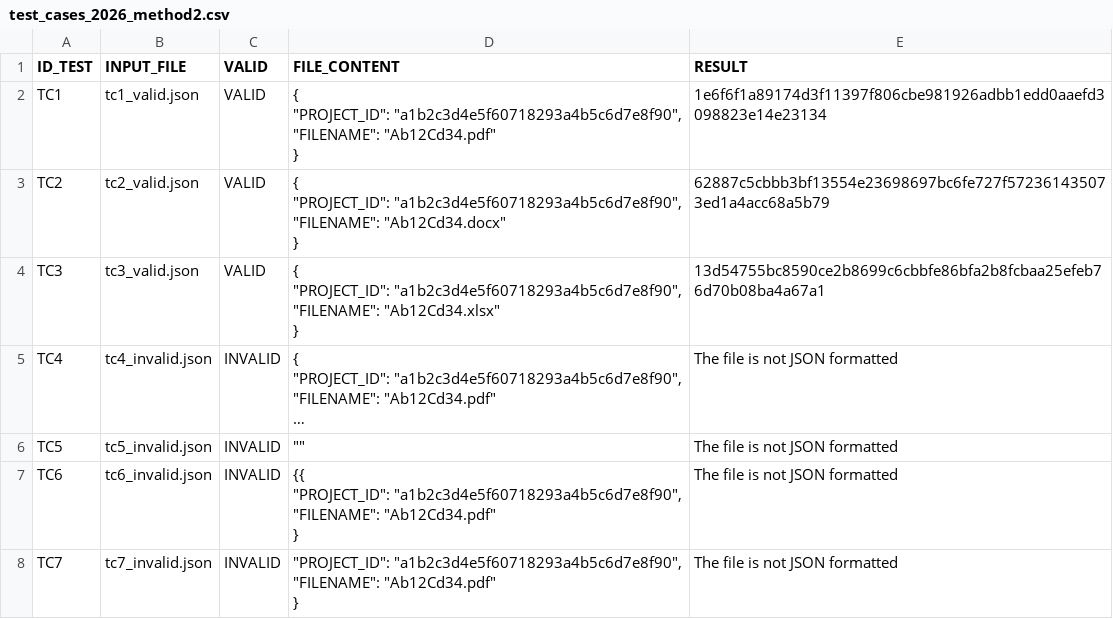
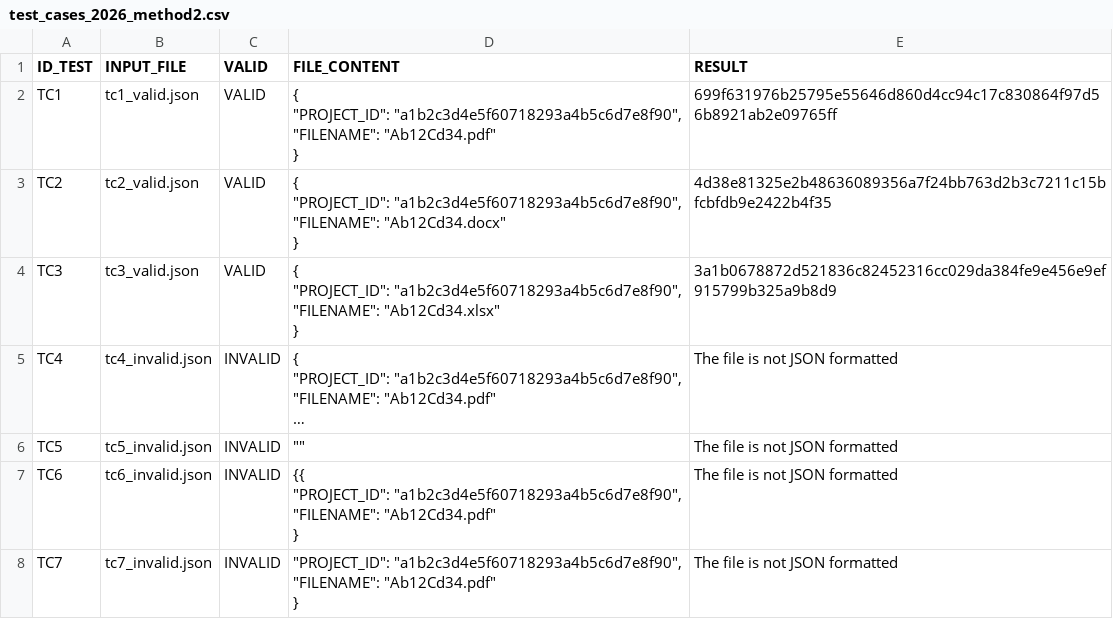
Before and after one commit to 100591608/G87.2026.T03.GE2b, a CSV file: src/unittest/python/json_files/test_cases_2026_method2.csv, drawn as a sheet; only a part is shown; long unchanged cells end in …; the diff names each change by its address in the sheet, - before the commit and + after, or states it on an @@ line.

```diff
--- a/src/unittest/python/json_files/test_cases_2026_method2.csv
+++ b/src/unittest/python/json_files/test_cases_2026_method2.csv
-E2 (RESULT): 1e6f6f1a89174d3f11397f806cbe981926adbb1edd0aaefd3098823e14e23134
+E2 (RESULT): 699f631976b25795e55646d860d4cc94c17c830864f97d56b8921ab2e09765ff
-E3 (RESULT): 62887c5cbbb3bf13554e23698697bc6fe727f572361435073ed1a4acc68a5b79
+E3 (RESULT): 4d38e81325e2b48636089356a7f24bb763d2b3c7211c15bfcbfdb9e2422b4f35
-E4 (RESULT): 13d54755bc8590ce2b8699c6cbbfe86bfa2b8fcbaa25efeb76d70b08ba4a67a1
+E4 (RESULT): 3a1b0678872d521836c82452316cc029da384fe9e456e9ef915799b325a9b8d9
```
Also changed, not shown: 3 other files.
